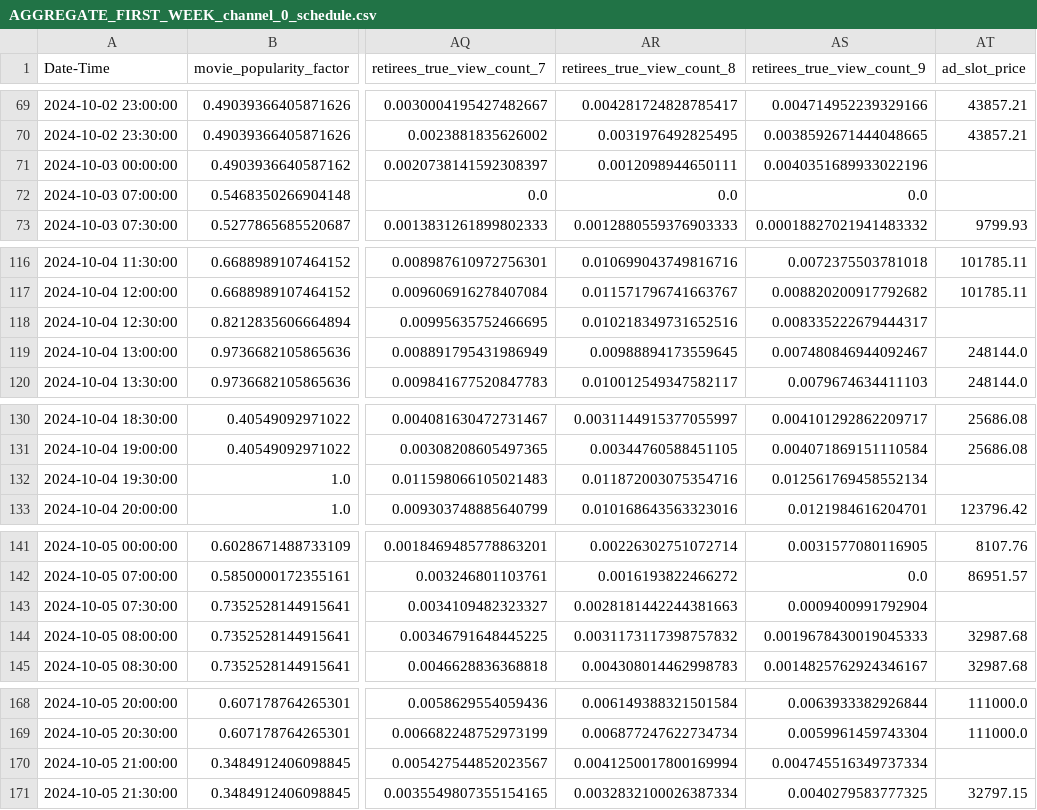
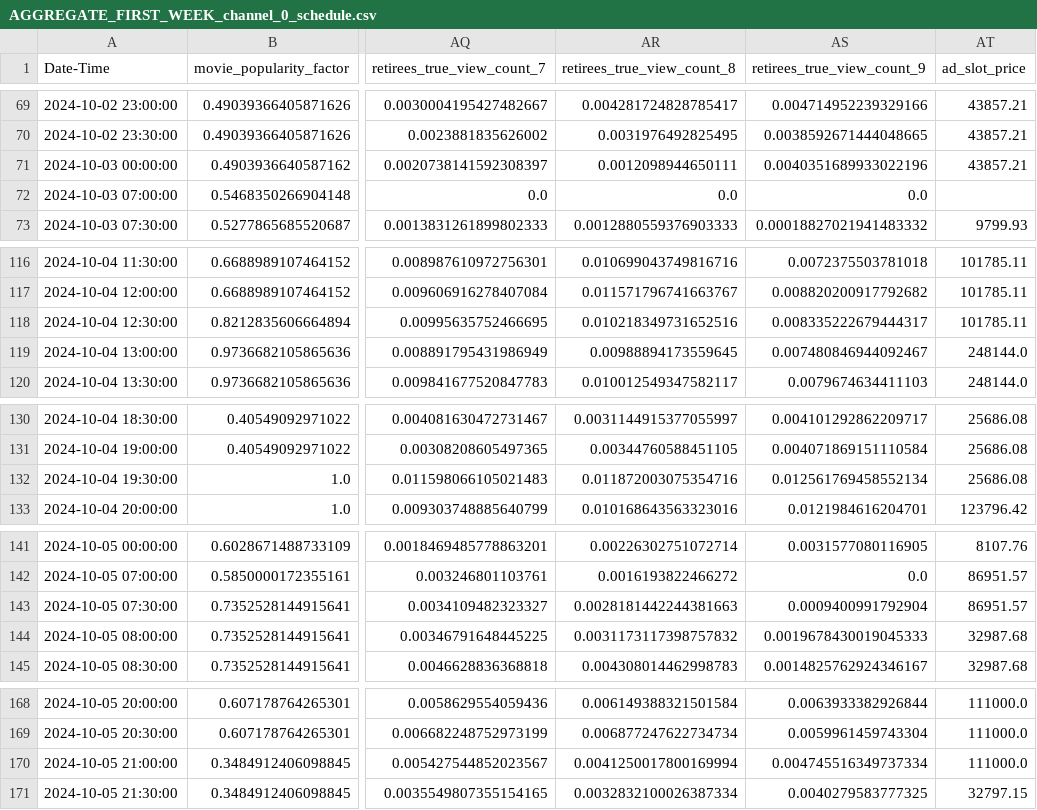
Before and after one commit to DavidKrame/MMCS_Project_UoE_Group9, a CSV file: data/AGGREGATE_FIRST_WEEK_channel_0_schedule.csv, drawn as a sheet; only a part is shown, gaps mark what is left out; the diff covers the shown part only; the diff names each change by its address in the sheet, - before the commit and + after, or states it on an @@ line.

```diff
--- a/data/AGGREGATE_FIRST_WEEK_channel_0_schedule.csv
+++ b/data/AGGREGATE_FIRST_WEEK_channel_0_schedule.csv
-AT71 (ad_slot_price): (empty)
+AT71 (ad_slot_price): 43857.21
-AT118 (ad_slot_price): (empty)
+AT118 (ad_slot_price): 101785.11
-AT132 (ad_slot_price): (empty)
+AT132 (ad_slot_price): 25686.08
-AT143 (ad_slot_price): (empty)
+AT143 (ad_slot_price): 86951.57
-AT170 (ad_slot_price): (empty)
+AT170 (ad_slot_price): 111000.0
```
Also changed, not shown: 9 edited cells elsewhere in this file, data/AGGREGATE_FIRST_WEEK_channel_0_conversion_rates.csv, data/AGGREGATE_FIRST_WEEK_channel_1_conversion_rates.csv.
